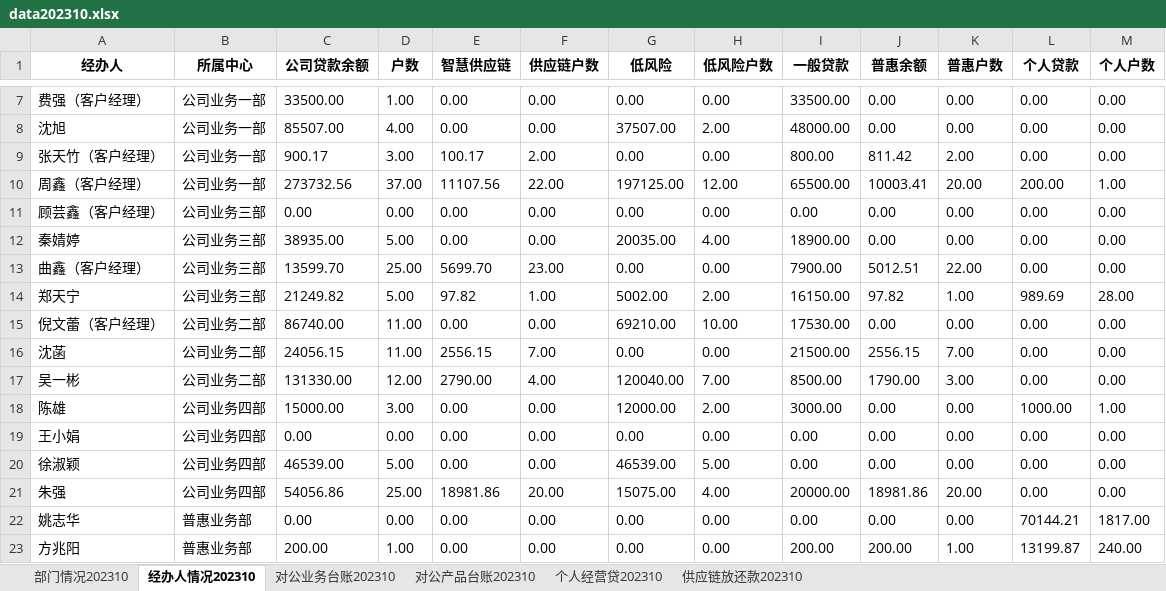
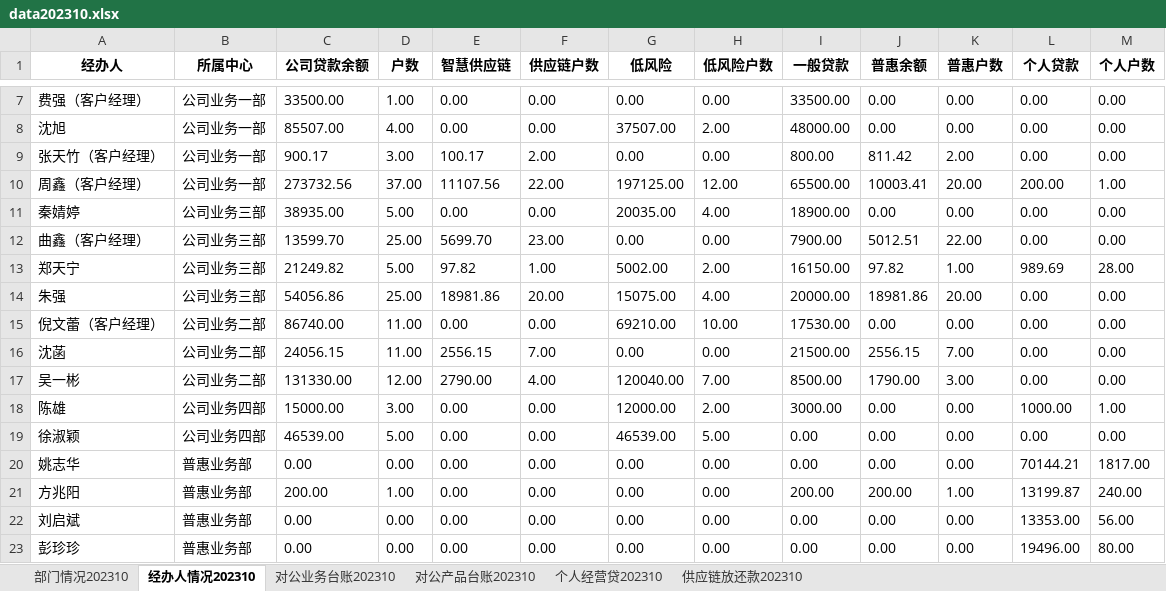
Before and after one commit to modem1024k/streamlit2023, an Excel workbook: excel/data202310.xlsx, sheet 经办人情况202310, drawn as a sheet; only a part is shown, gaps mark what is left out; the shorter side is filled out with more unchanged rows; values as stored, in another font and other column widths than the file's, no borders; removed rows and columns are numbered as before the commit, all else as after; the diff names each change by its address in the sheet, - before the commit and + after, or states it on an @@ line.

Commit message:
Add files via upload

```diff
--- a/excel/data202310.xlsx (sheet 经办人情况202310)
+++ b/excel/data202310.xlsx (sheet 经办人情况202310)
-row 11: 顾芸鑫（客户经理） | 公司业务三部 | 0.00 | 0.00 | 0.00 | 0.00 | 0.00 | 0.00 | 0.00 | 0.00 | 0.00 | 0.00 | 0.00
+row 14: 朱强 | 公司业务三部 | 54056.86 | 25.00 | 18981.86 | 20.00 | 15075.00 | 4.00 | 20000.00 | 18981.86 | 20.00 | 0.00 | 0.00
-row 19: 王小娟 | 公司业务四部 | 0.00 | 0.00 | 0.00 | 0.00 | 0.00 | 0.00 | 0.00 | 0.00 | 0.00 | 0.00 | 0.00
-row 21: 朱强 | 公司业务四部 | 54056.86 | 25.00 | 18981.86 | 20.00 | 15075.00 | 4.00 | 20000.00 | 18981.86 | 20.00 | 0.00 | 0.00
```
Also changed, not shown: sheet 部门情况202310.
